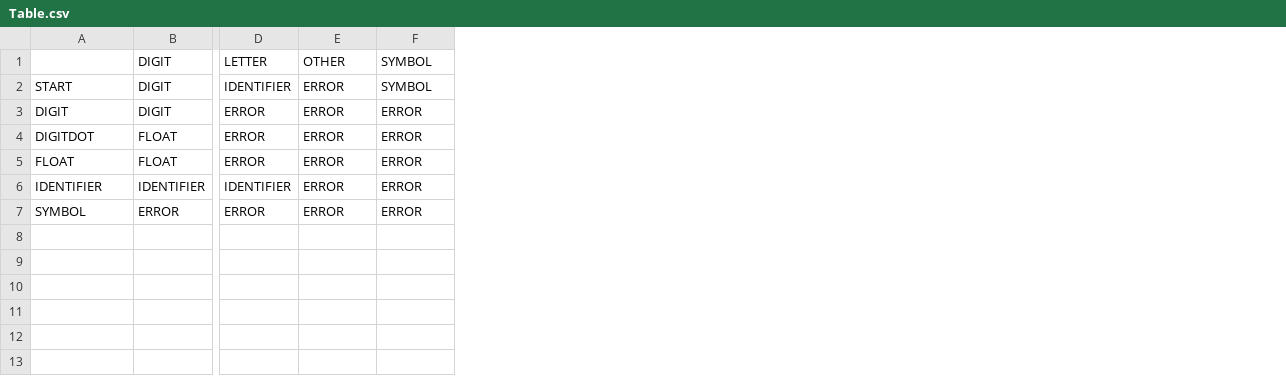
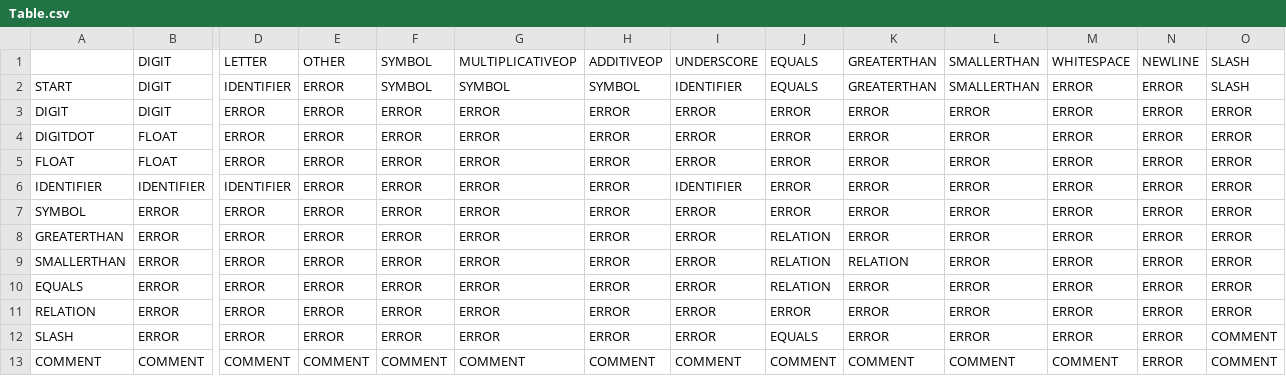
Before and after one commit to liamattard/SmallLang, a CSV file: bin/app/lexer/csvfiles/Table.csv, drawn as a sheet; only a part is shown, gaps mark what is left out; rows hold the shown columns only; the diff names each change by its address in the sheet, - before the commit and + after, or states it on an @@ line.

Commit message:
added full lexer support except for error detection and comment ignoring

```diff
--- a/bin/app/lexer/csvfiles/Table.csv
+++ b/bin/app/lexer/csvfiles/Table.csv
+column G, rows 1-7: MULTIPLICATIVEOP | SYMBOL | ERROR | ERROR | ERROR | ERROR | ERROR
+column H, rows 1-7: ADDITIVEOP | SYMBOL | ERROR | ERROR | ERROR | ERROR | ERROR
+column I, rows 1-7: UNDERSCORE | IDENTIFIER | ERROR | ERROR | ERROR | IDENTIFIER | ERROR
+column J, rows 1-7: EQUALS | EQUALS | ERROR | ERROR | ERROR | ERROR | ERROR
+column K, rows 1-7: GREATERTHAN | GREATERTHAN | ERROR | ERROR | ERROR | ERROR | ERROR
+column L, rows 1-7: SMALLERTHAN | SMALLERTHAN | ERROR | ERROR | ERROR | ERROR | ERROR
+column M, rows 1-7: WHITESPACE | ERROR | ERROR | ERROR | ERROR | ERROR | ERROR
+column N, rows 1-7: NEWLINE | ERROR | ERROR | ERROR | ERROR | ERROR | ERROR
+column O, rows 1-7: SLASH | SLASH | ERROR | ERROR | ERROR | ERROR | ERROR
+row 8: GREATERTHAN | ERROR | ERROR | ERROR | ERROR | ERROR | ERROR | ERROR | RELATION | ERROR | ERROR | ERROR | ERROR | ERROR
+row 9: SMALLERTHAN | ERROR | ERROR | ERROR | ERROR | ERROR | ERROR | ERROR | RELATION | RELATION | ERROR | ERROR | ERROR | ERROR
+row 10: EQUALS | ERROR | ERROR | ERROR | ERROR | ERROR | ERROR | ERROR | RELATION | ERROR | ERROR | ERROR | ERROR | ERROR
+row 11: RELATION | ERROR | ERROR | ERROR | ERROR | ERROR | ERROR | ERROR | ERROR | ERROR | ERROR | ERROR | ERROR | ERROR
+row 12: SLASH | ERROR | ERROR | ERROR | ERROR | ERROR | ERROR | ERROR | EQUALS | ERROR | ERROR | ERROR | ERROR | COMMENT
+row 13: COMMENT | COMMENT | COMMENT | COMMENT | COMMENT | COMMENT | COMMENT | COMMENT | COMMENT | COMMENT | COMMENT | COMMENT | ERROR | COMMENT
```
Also changed, not shown: src/app/lexer/csvfiles/Table.csv, 15 other files.
